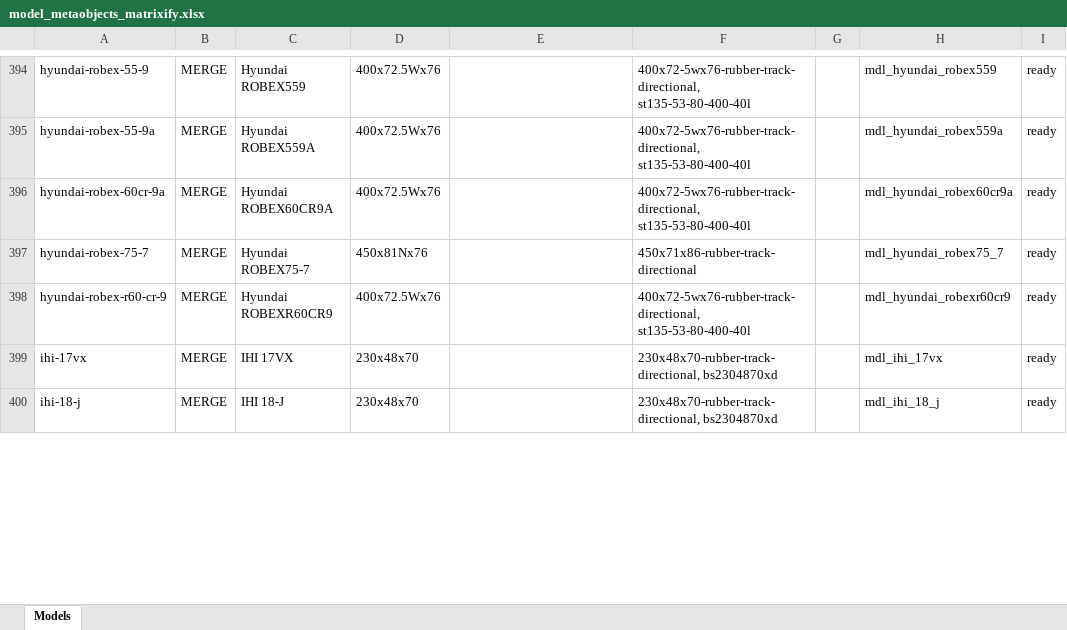
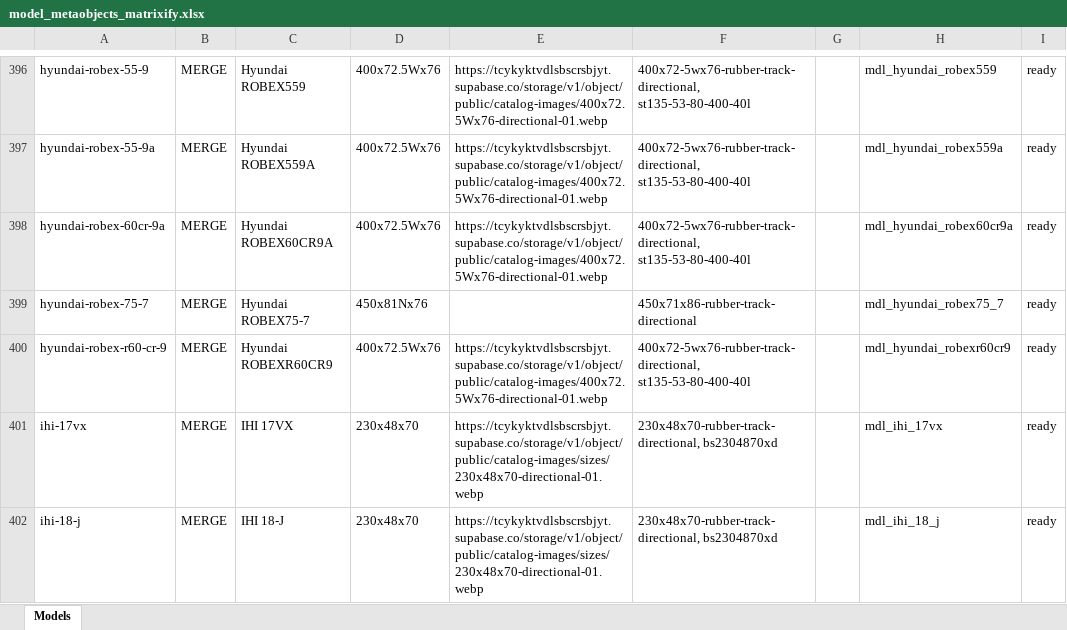
Before and after one commit to TrackTECH1/heavy-iron-theme, an Excel workbook: MATRIXIFY_IMPORT_FILES/models/model_metaobjects_matrixify.xlsx, sheet Models, drawn as a sheet; only a part is shown, gaps mark what is left out; values as stored, in another font and other column widths than the file's, no borders; addresses are those after the commit; the diff covers the shown part only; the diff names each change by its address in the sheet, - before the commit and + after, or states it on an @@ line.

```diff
--- a/MATRIXIFY_IMPORT_FILES/models/model_metaobjects_matrixify.xlsx (sheet Models)
+++ b/MATRIXIFY_IMPORT_FILES/models/model_metaobjects_matrixify.xlsx (sheet Models)
-E396:E398: (empty)
+E396:E398: https://tcykyktvdlsbscrsbjyt.supabase.co/storage/v1/object/public/catalog-images/400x72.5Wx76-directional-01.webp
-E400: (empty)
+E400: https://tcykyktvdlsbscrsbjyt.supabase.co/storage/v1/object/public/catalog-images/400x72.5Wx76-directional-01.webp
-E401:E402: (empty)
+E401:E402: https://tcykyktvdlsbscrsbjyt.supabase.co/storage/v1/object/public/catalog-images/sizes/230x48x70-directional-01.webp
```
Also changed, not shown: 5 added rows and 689 edited cells elsewhere in this sheet, MATRIXIFY_IMPORT_FILES/media/model_media_matrixify.xlsx, MATRIXIFY_IMPORT_FILES/models/model_track_variants_matrixify.xlsx, 23 other files.
